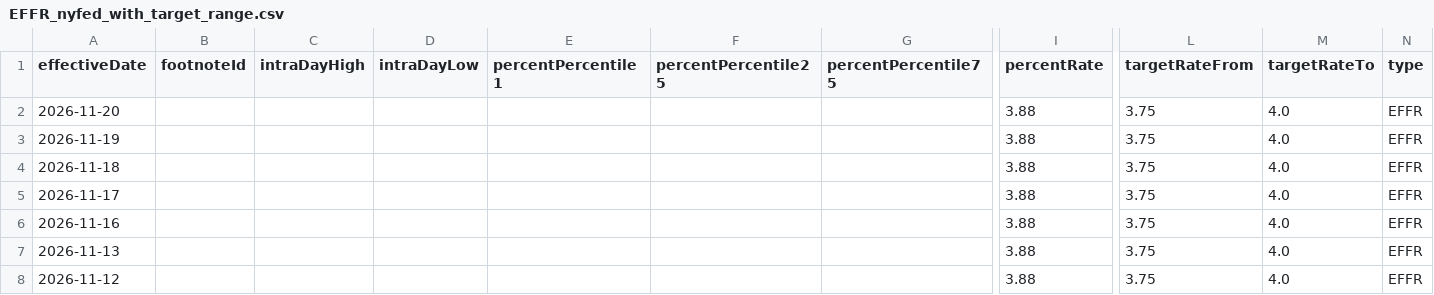
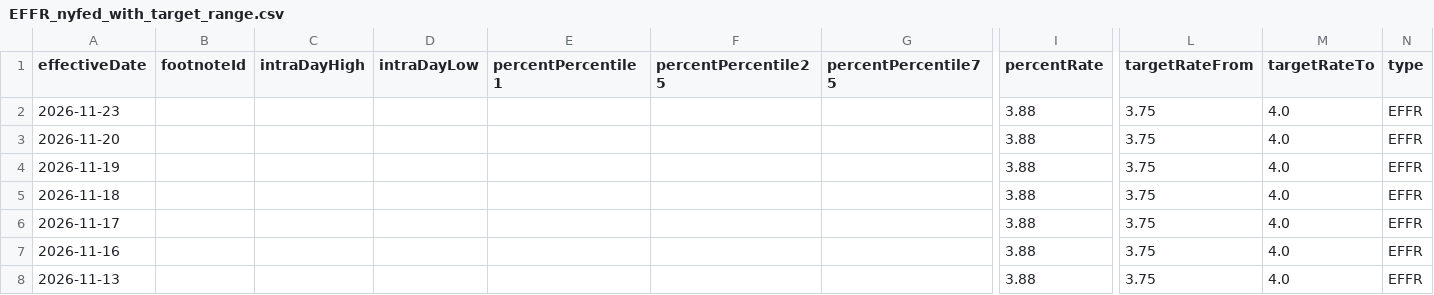
Before and after one commit to banana815/financial-info, a CSV file: EFFR_nyfed_with_target_range.csv, drawn as a sheet; only a part is shown, gaps mark what is left out; the shorter side is filled out with more unchanged rows; rows hold the shown columns only; the diff names each change by its address in the sheet, - before the commit and + after, or states it on an @@ line.

```diff
--- a/EFFR_nyfed_with_target_range.csv
+++ b/EFFR_nyfed_with_target_range.csv
+row 2: 2026-11-23 |  |  |  |  |  |  | 3.88 | 3.75 | 4.0 | EFFR
```
Also changed, not shown: DFEDTAR_target_range_from_nyfed.csv, DFF_federal_funds_effective_rate_daily.csv, 6 other files.
